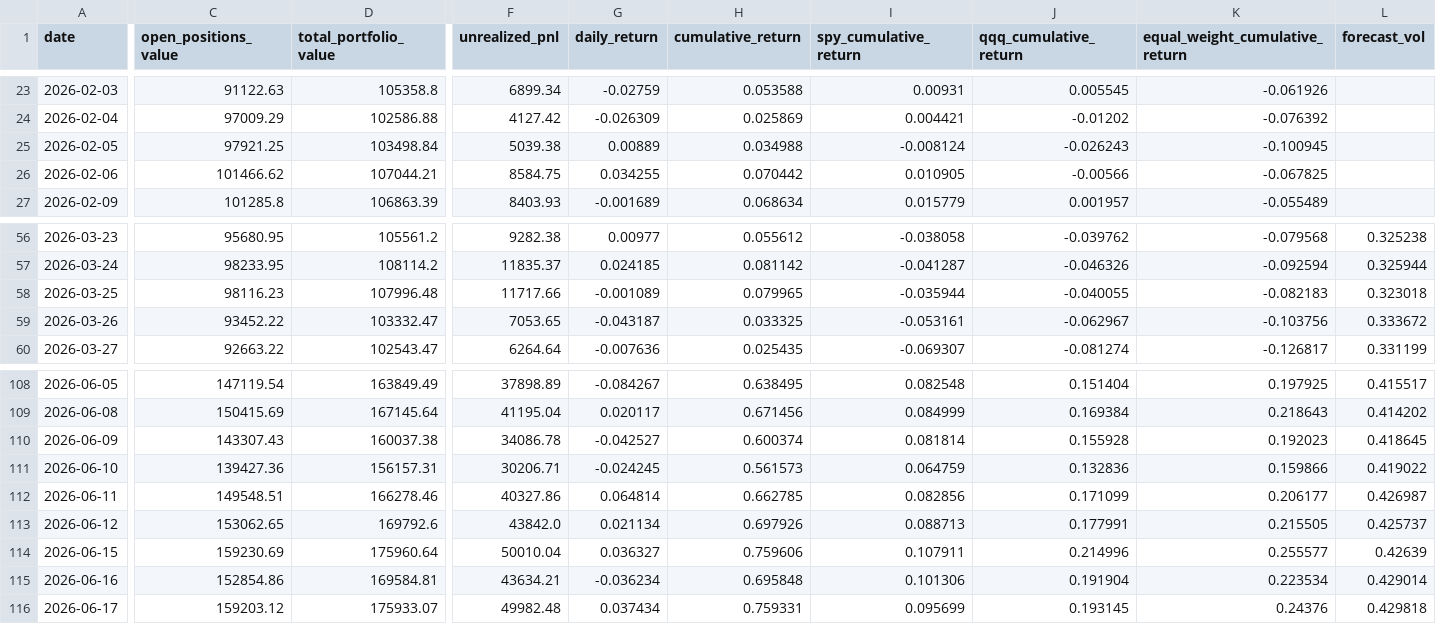
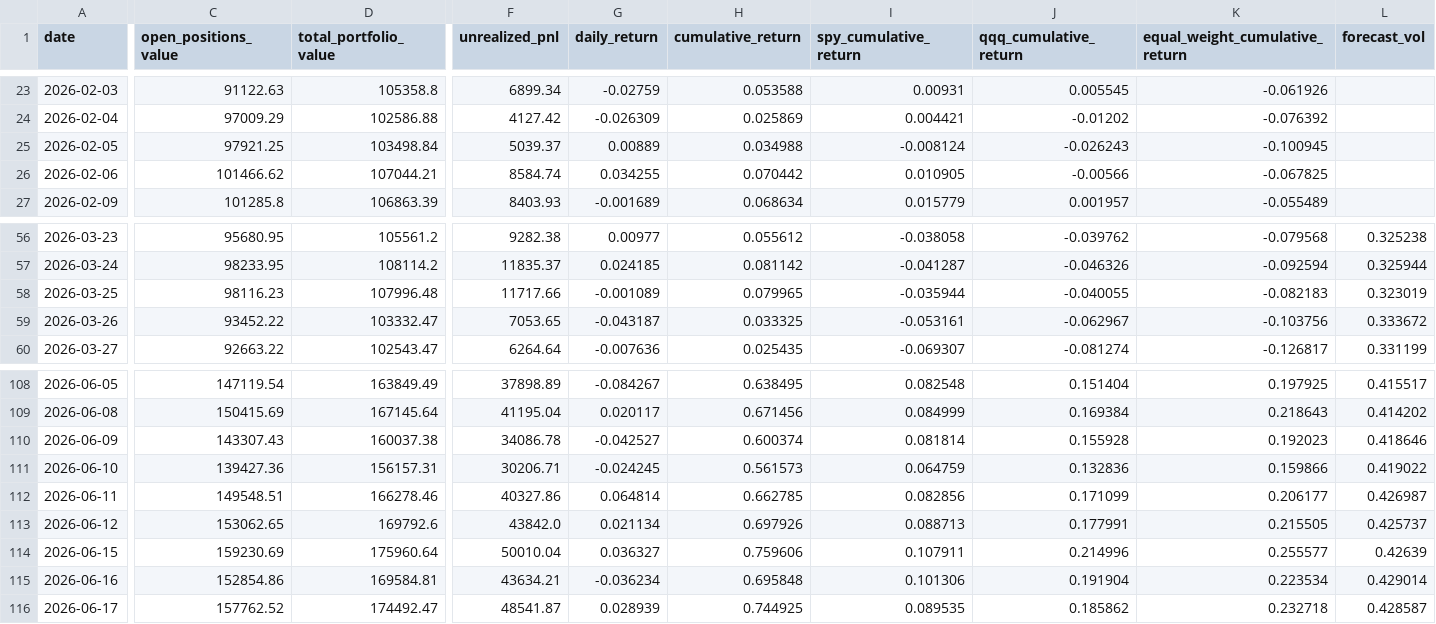
Before and after one commit to c98jyjv9by-a11y/AI-Paper-Trader, a CSV file: backtests/scenario_model_v4_2026-06-17_equity.csv, drawn as a sheet; only a part is shown, gaps mark what is left out; the diff covers the shown part only; the diff names each change by its address in the sheet, - before the commit and + after, or states it on an @@ line.

```diff
--- a/backtests/scenario_model_v4_2026-06-17_equity.csv
+++ b/backtests/scenario_model_v4_2026-06-17_equity.csv
-F25 (unrealized_pnl): 5039.38
+F25 (unrealized_pnl): 5039.37
-F26 (unrealized_pnl): 8584.75
+F26 (unrealized_pnl): 8584.74
-L58 (forecast_vol): 0.323018
+L58 (forecast_vol): 0.323019
-L110 (forecast_vol): 0.418645
+L110 (forecast_vol): 0.418646
-C116 (open_positions_value): 159203.12
+C116 (open_positions_value): 157762.52
-D116 (total_portfolio_value): 175933.07
+D116 (total_portfolio_value): 174492.47
-F116 (unrealized_pnl): 49982.48
+F116 (unrealized_pnl): 48541.87
-G116 (daily_return): 0.037434
+G116 (daily_return): 0.028939
-H116 (cumulative_return): 0.759331
+H116 (cumulative_return): 0.744925
-I116 (spy_cumulative_return): 0.095699
+I116 (spy_cumulative_return): 0.089535
-J116 (qqq_cumulative_return): 0.193145
+J116 (qqq_cumulative_return): 0.185862
-K116 (equal_weight_cumulative_return): 0.24376
+K116 (equal_weight_cumulative_return): 0.232718
-L116 (forecast_vol): 0.429818
+L116 (forecast_vol): 0.428587
```
Also changed, not shown: 1 edited cell elsewhere in this file, backtests/scenario_model_v4_2026-06-17_diagnostics.csv, backtests/scenario_model_v4_2026-06-17_sensitivity.csv, 31 other files.
